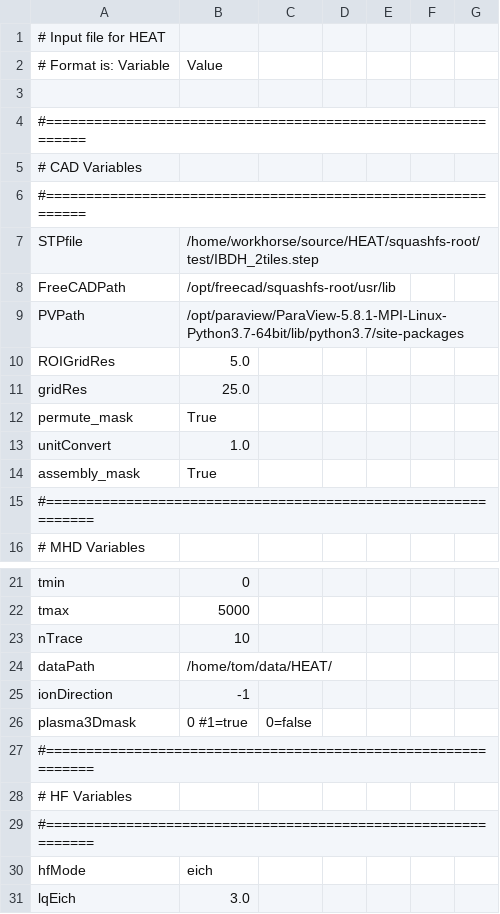
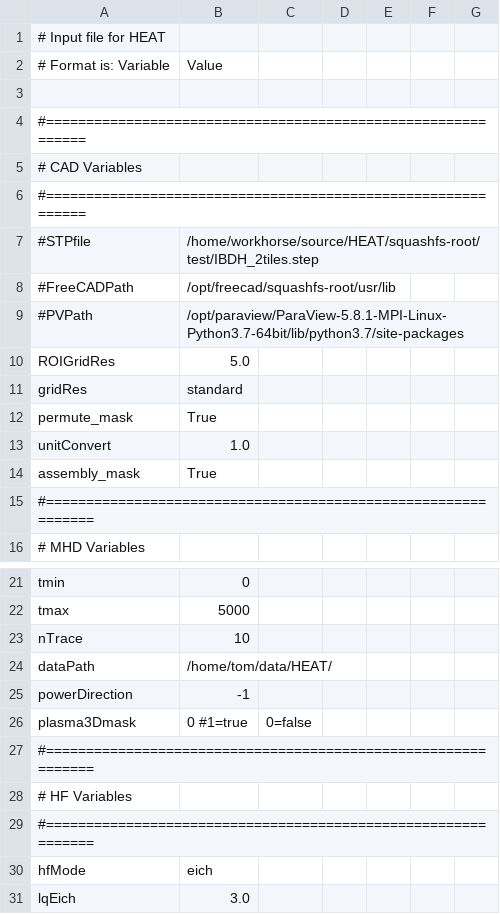
Before and after one commit to plasmapotential/HEAT, a CSV file: source/inputs/NSTXU/NSTXU_input.csv, drawn as a sheet; only a part is shown, gaps mark what is left out.

```diff
--- a/source/inputs/NSTXU/NSTXU_input.csv
+++ b/source/inputs/NSTXU/NSTXU_input.csv
@@ -6,7 +6,7 @@
 #=============================================================
-STPfile, /home/workhorse/source/HEAT/squashfs-root/test/IBDH_2tiles.step
-FreeCADPath, /opt/freecad/squashfs-root/usr/lib
-PVPath, /opt/paraview/ParaView-5.8.1-MPI-Linux-Python3.7-64bit/lib/python3.7/site-packages
+#STPfile, /home/workhorse/source/HEAT/squashfs-root/test/IBDH_2tiles.step
+#FreeCADPath, /opt/freecad/squashfs-root/usr/lib
+#PVPath, /opt/paraview/ParaView-5.8.1-MPI-Linux-Python3.7-64bit/lib/python3.7/site-packages
 ROIGridRes, 5.0
-gridRes, 25.0
+gridRes, standard
 permute_mask, True
@@ -24,3 +24,3 @@ nTrace, 10
 dataPath, /home/tom/data/HEAT/
-ionDirection, -1
+powerDirection, -1
 plasma3Dmask, 0 #1=true, 0=false
```
Also changed, not shown: source/inputs/D3D/D3D_input.csv, source/inputs/D3D/negTriRuns.csv, 11 other files.
